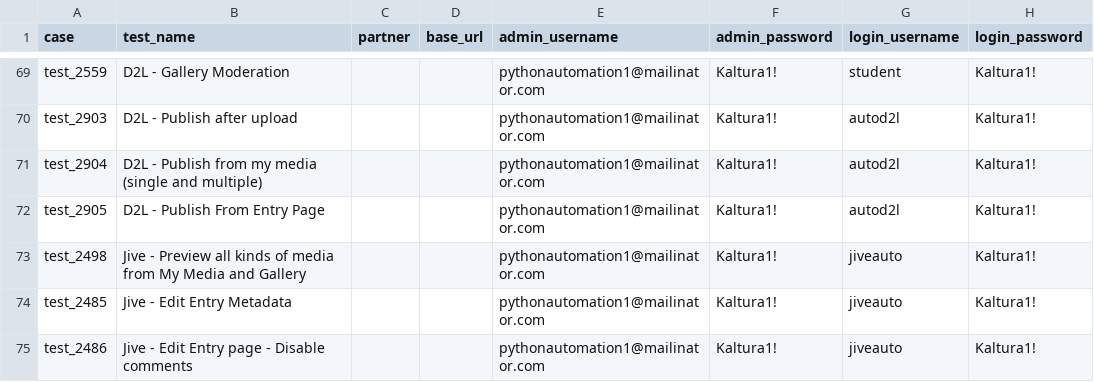
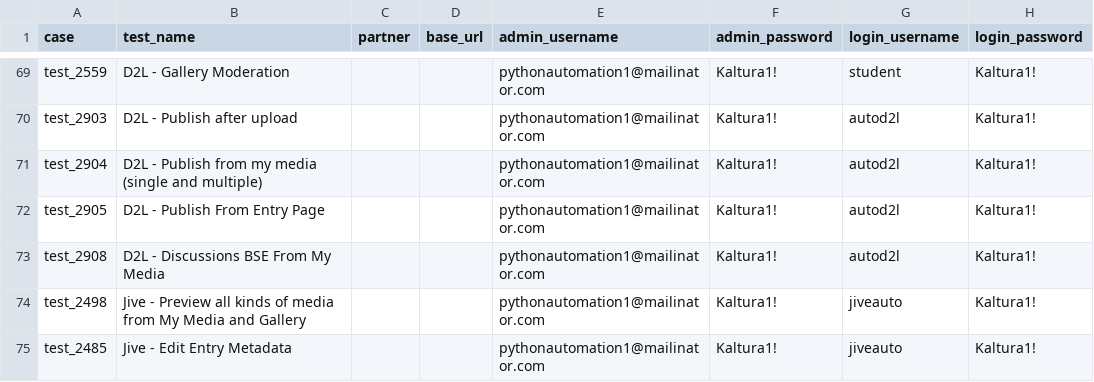
Before and after one commit to NadyaDi/kms-automation, a CSV file: web/ini/testPartnersTestingNewUI.csv, drawn as a sheet; only a part is shown, gaps mark what is left out; the shorter side is filled out with more unchanged rows; the diff names each change by its address in the sheet, - before the commit and + after, or states it on an @@ line.

Commit message:
Updated test set

```diff
--- a/web/ini/testPartnersTestingNewUI.csv
+++ b/web/ini/testPartnersTestingNewUI.csv
+row 73: test_2908 | D2L - Discussions BSE From My Media |  |  | pythonautomation1@mailinator.com | Kaltura1! | autod2l | Kaltura1!
```
Also changed, not shown: web/ini/testPartnersProdNewUI.csv, web/ini/testSet.csv.
